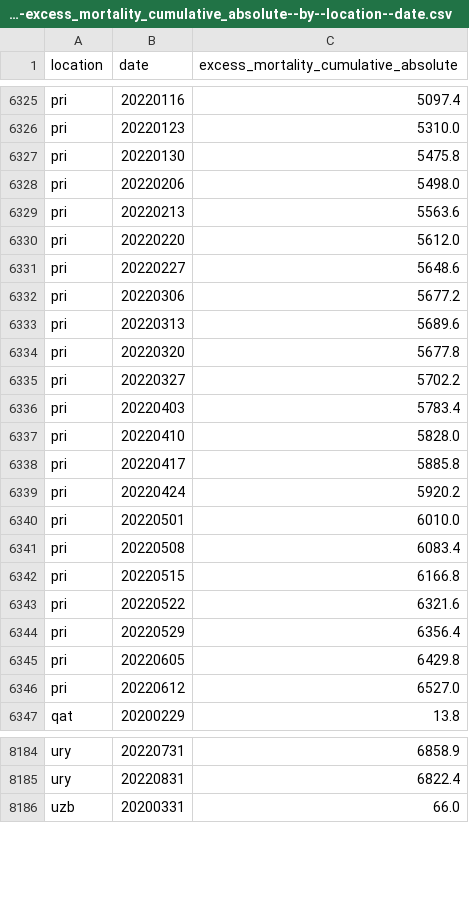
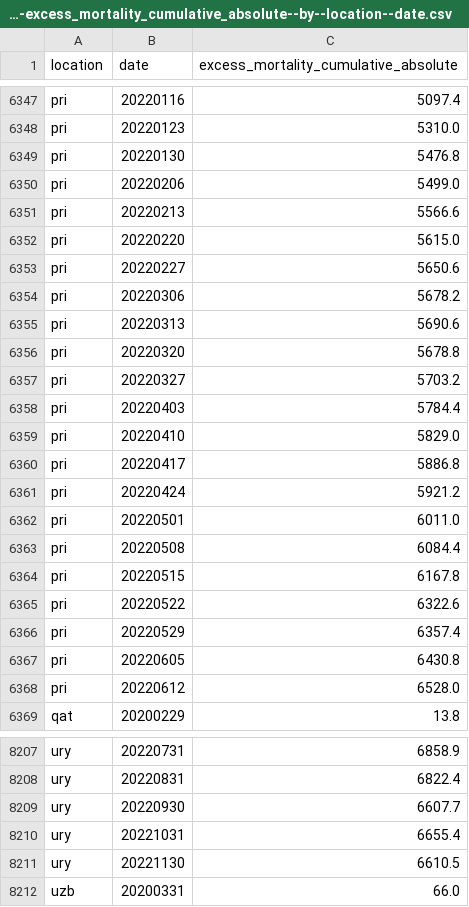
Before and after one commit to open-numbers/ddf--owid--covid_19, a CSV file: ddf--datapoints--excess_mortality_cumulative_absolute--by--location--date.csv, drawn as a sheet; only a part is shown, gaps mark what is left out; the diff covers the shown part only.

```diff
--- a/ddf--datapoints--excess_mortality_cumulative_absolute--by--location--date.csv
+++ b/ddf--datapoints--excess_mortality_cumulative_absolute--by--location--date.csv
@@ -6326,22 +6348,22 @@ pri,20220116,5097.4
 pri,20220123,5310.0
-pri,20220130,5475.8
-pri,20220206,5498.0
-pri,20220213,5563.6
-pri,20220220,5612.0
-pri,20220227,5648.6
-pri,20220306,5677.2
-pri,20220313,5689.6
-pri,20220320,5677.8
-pri,20220327,5702.2
-pri,20220403,5783.4
-pri,20220410,5828.0
-pri,20220417,5885.8
-pri,20220424,5920.2
-pri,20220501,6010.0
-pri,20220508,6083.4
-pri,20220515,6166.8
-pri,20220522,6321.6
-pri,20220529,6356.4
-pri,20220605,6429.8
-pri,20220612,6527.0
+pri,20220130,5476.8
+pri,20220206,5499.0
+pri,20220213,5566.6
+pri,20220220,5615.0
+pri,20220227,5650.6
+pri,20220306,5678.2
+pri,20220313,5690.6
+pri,20220320,5678.8
+pri,20220327,5703.2
+pri,20220403,5784.4
+pri,20220410,5829.0
+pri,20220417,5886.8
+pri,20220424,5921.2
+pri,20220501,6011.0
+pri,20220508,6084.4
+pri,20220515,6167.8
+pri,20220522,6322.6
+pri,20220529,6357.4
+pri,20220605,6430.8
+pri,20220612,6528.0
 qat,20200229,13.8
@@ -8185,2 +8208,5 @@ ury,20220731,6858.9
 ury,20220831,6822.4
+ury,20220930,6607.7
+ury,20221031,6655.4
+ury,20221130,6610.5
 uzb,20200331,66.0
```
Also changed, not shown: 23 added rows and 20 edited cells elsewhere in this file, ddf--datapoints--excess_mortality--by--location--date.csv, ddf--datapoints--excess_mortality_cumulative--by--location--date.csv, 39 other files.
